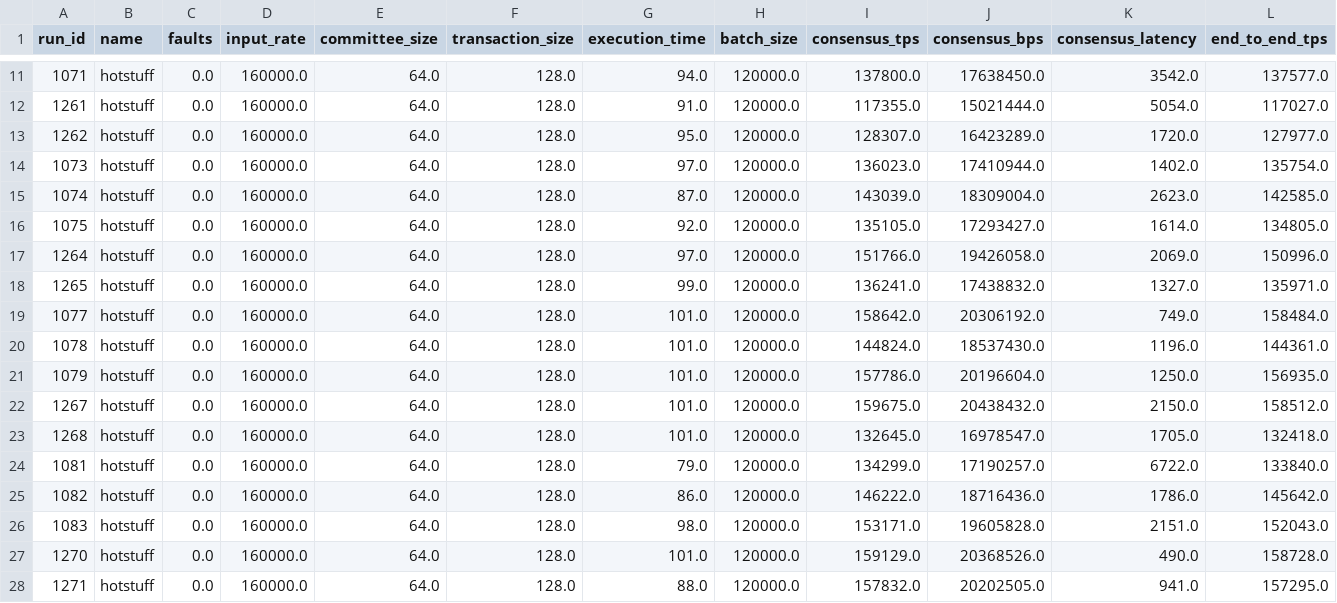
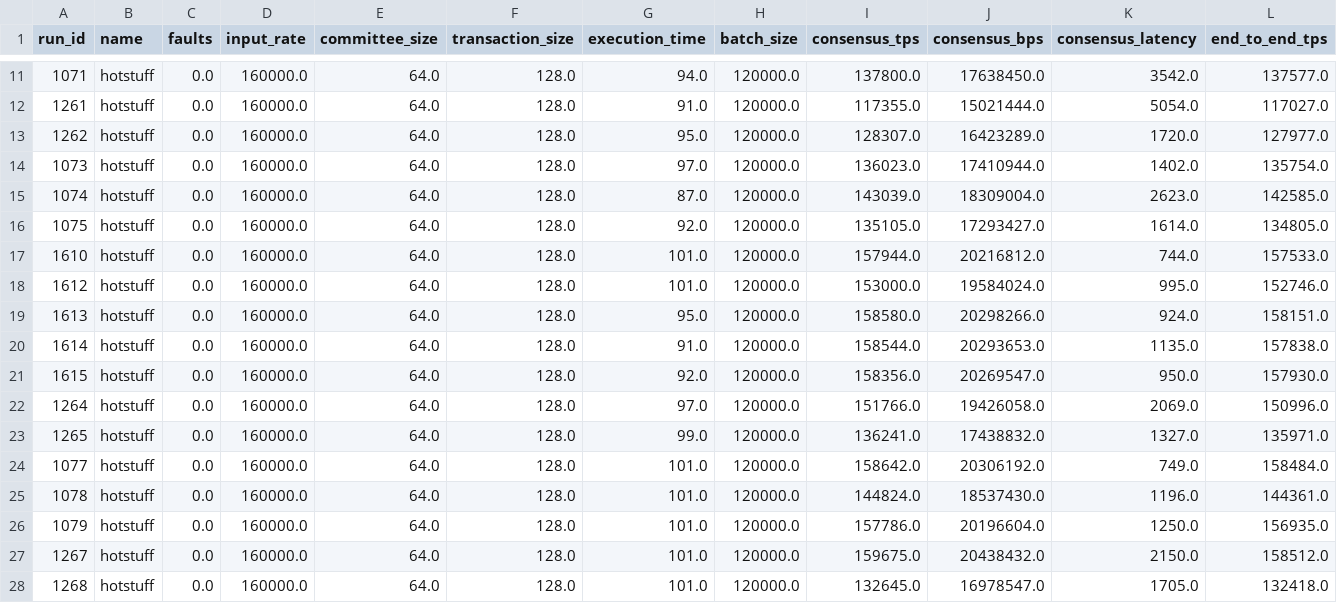
Before and after one commit to GeoDecConsensus/geo-analysis, a CSV file: data/geodec_hotstuff_2/solana.csv, drawn as a sheet; only a part is shown, gaps mark what is left out; the shorter side is filled out with more unchanged rows; rows hold the shown columns only; the diff names each change by its address in the sheet, - before the commit and + after, or states it on an @@ line.

```diff
--- a/data/geodec_hotstuff_2/solana.csv
+++ b/data/geodec_hotstuff_2/solana.csv
+row 17: 1610 | hotstuff | 0.0 | 160000.0 | 64.0 | 128.0 | 101.0 | 120000.0 | 157944.0 | 20216812.0 | 744.0 | 157533.0
+row 18: 1612 | hotstuff | 0.0 | 160000.0 | 64.0 | 128.0 | 101.0 | 120000.0 | 153000.0 | 19584024.0 | 995.0 | 152746.0
+row 19: 1613 | hotstuff | 0.0 | 160000.0 | 64.0 | 128.0 | 95.0 | 120000.0 | 158580.0 | 20298266.0 | 924.0 | 158151.0
+row 20: 1614 | hotstuff | 0.0 | 160000.0 | 64.0 | 128.0 | 91.0 | 120000.0 | 158544.0 | 20293653.0 | 1135.0 | 157838.0
+row 21: 1615 | hotstuff | 0.0 | 160000.0 | 64.0 | 128.0 | 92.0 | 120000.0 | 158356.0 | 20269547.0 | 950.0 | 157930.0
```
Also changed, not shown: data/geodec_cometbft/avalanche.csv, 8 other files.
